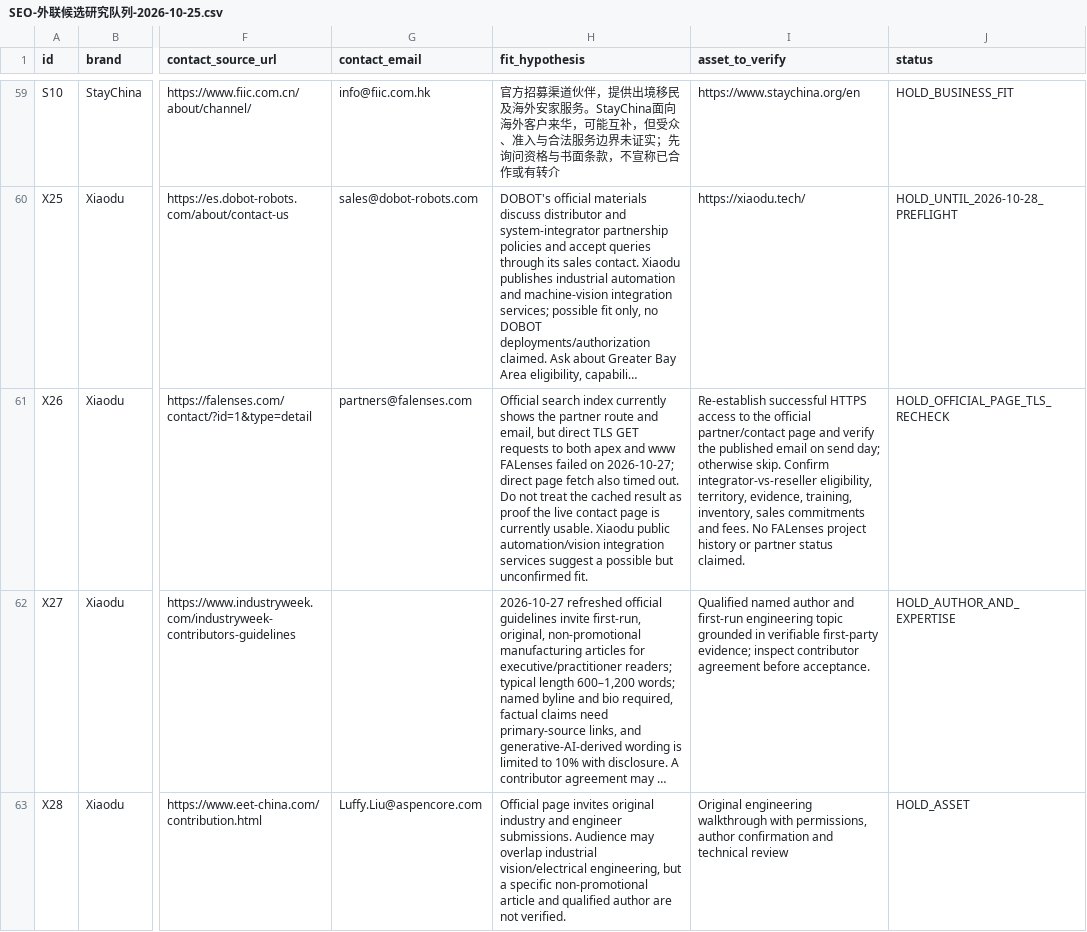
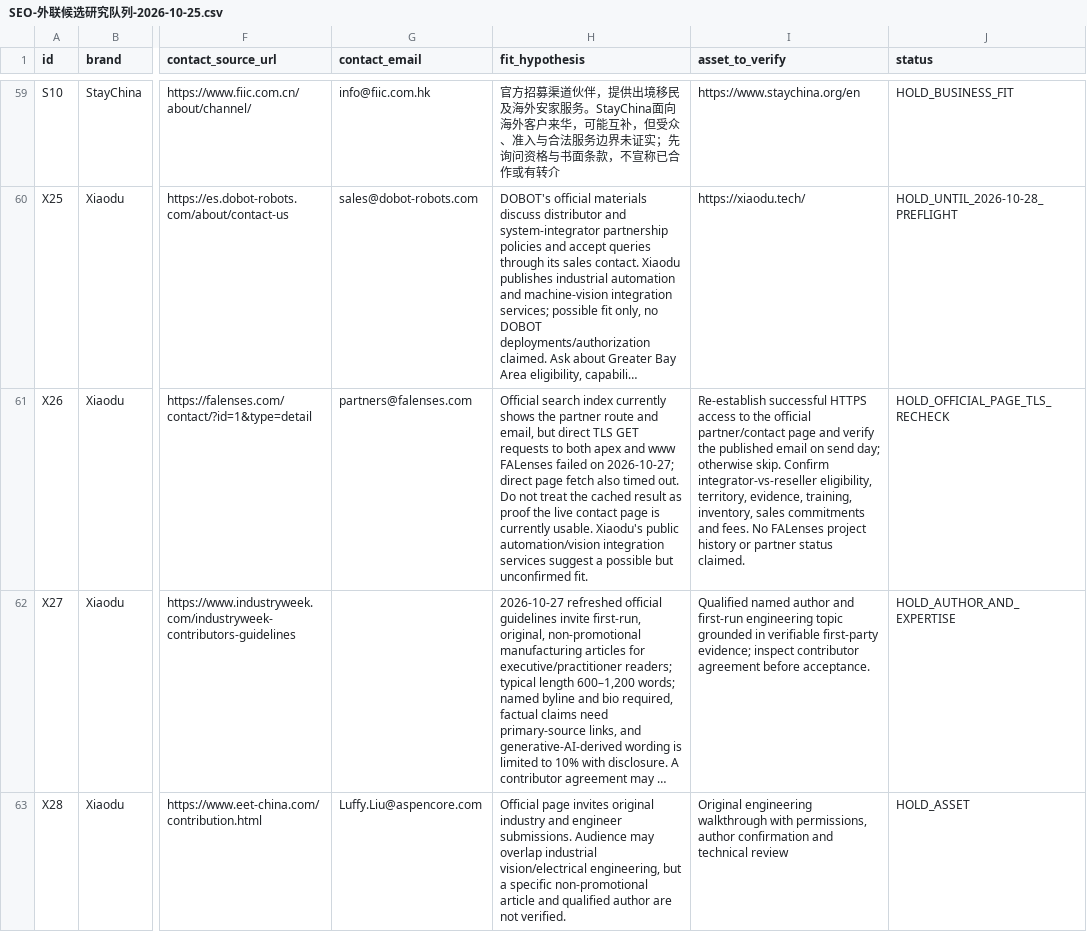
Before and after one commit to RuthlessCreature/websiteSEO, a CSV file: SEO-外联候选研究队列-2026-10-25.csv, drawn as a sheet; only a part is shown, gaps mark what is left out; long unchanged cells end in …; the diff covers the shown part only; the diff names each change by its address in the sheet, - before the commit and + after, or states it on an @@ line.

```diff
--- a/SEO-外联候选研究队列-2026-10-25.csv
+++ b/SEO-外联候选研究队列-2026-10-25.csv
-H61 (fit_hypothesis): …currently usable. Xiaodu public automation/vision…
+H61 (fit_hypothesis): …currently usable. Xiaodu's public automation/vision…
```
Also changed, not shown: 4 edited cells elsewhere in this file.
